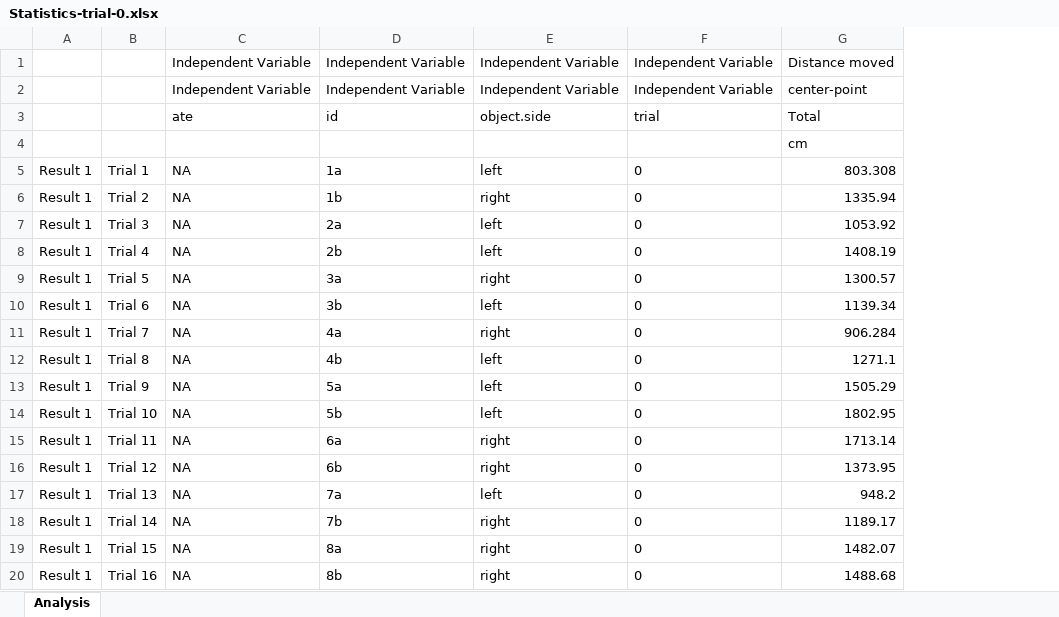
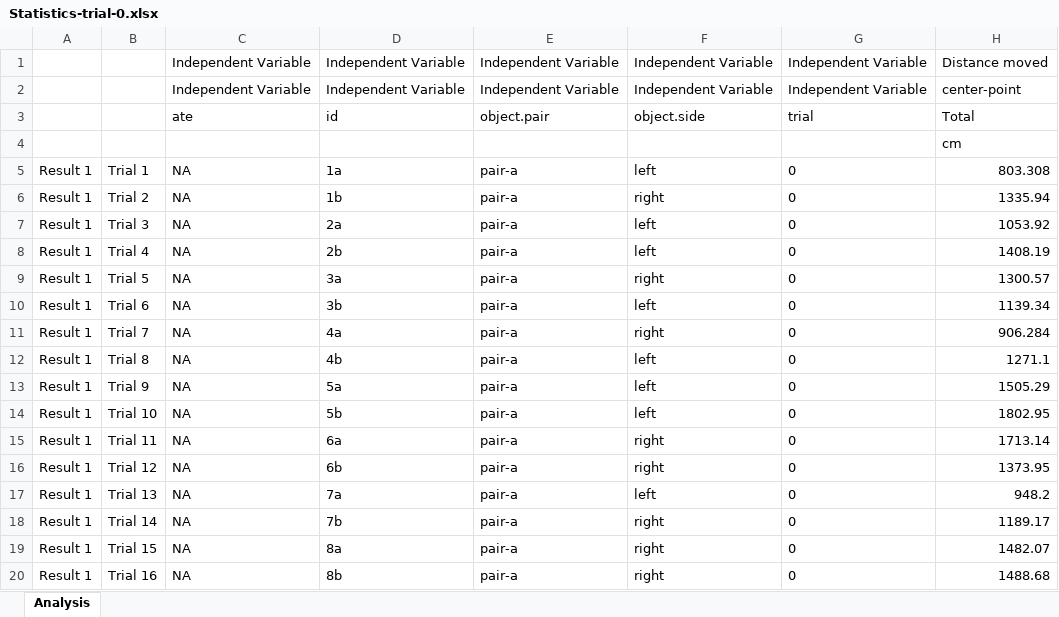
Before and after one commit to wyatt-toure/guppy-colour-learning, an Excel workbook: data/experiment-2-raw-data/Statistics-trial-0.xlsx, sheet Analysis, drawn as a sheet; only a part is shown; values as stored, in another font and other column widths than the file's, no borders; the diff names each change by its address in the sheet, - before the commit and + after, or states it on an @@ line.

Commit message:
changes to analysis scripts
- corrected some variable calculations in analysis script

- incorporated automatic downloading of data from the google drive directory

- added rendering of full data to csv

- raw experiment 2 data directory update

```diff
--- a/data/experiment-2-raw-data/Statistics-trial-0.xlsx (sheet Analysis)
+++ b/data/experiment-2-raw-data/Statistics-trial-0.xlsx (sheet Analysis)
+column E, rows 1-20: Independent Variable | Independent Variable | object.pair |  | pair-a | pair-a | pair-a | pair-a | pair-a | pair-a | pair-a | pair-a | pair-a | pair-a | pair-a | pair-a | pair-a | pair-a | pair-a | pair-a
```
Also changed, not shown: 15 other files.
